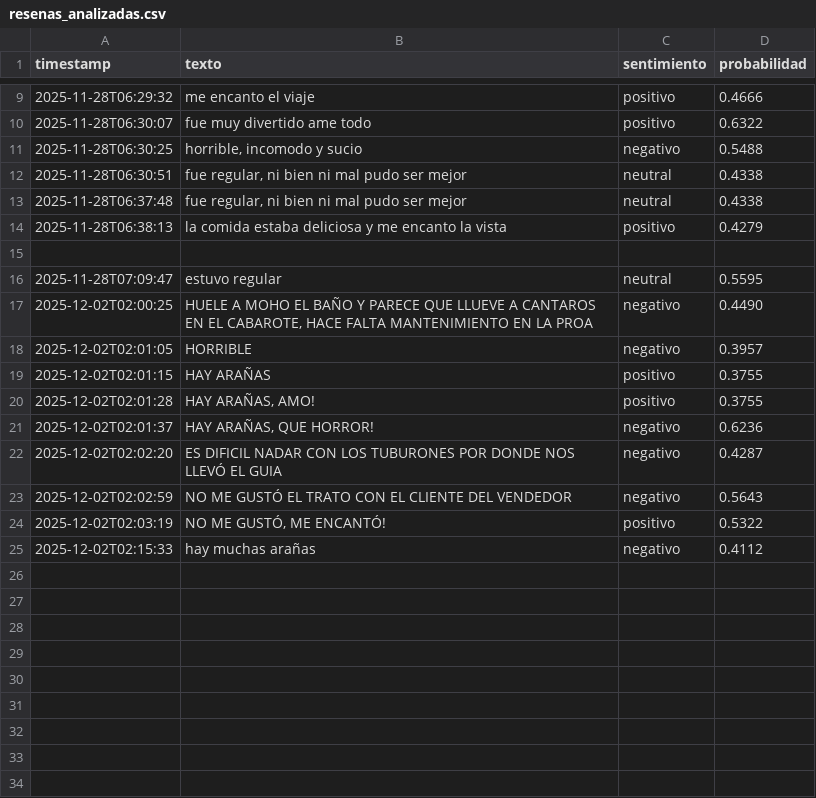
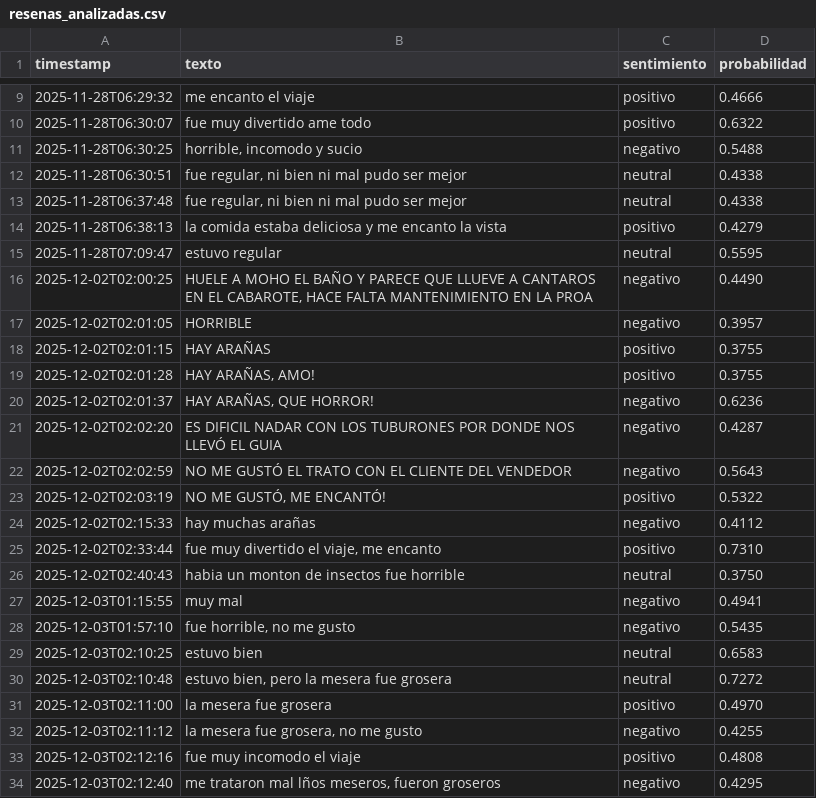
Before and after one commit to Vanessaa-lo/tours_sentimiento, a CSV file: data/resenas_analizadas.csv, drawn as a sheet; only a part is shown, gaps mark what is left out; removed rows and columns are numbered as before the commit, all else as after; the diff names each change by its address in the sheet, - before the commit and + after, or states it on an @@ line.

```diff
--- a/data/resenas_analizadas.csv
+++ b/data/resenas_analizadas.csv
-row 15: (empty)
+row 25: 2025-12-02T02:33:44 | fue muy divertido el viaje, me encanto | positivo | 0.7310
+row 26: 2025-12-02T02:40:43 | habia un monton de insectos fue horrible | neutral | 0.3750
+row 27: 2025-12-03T01:15:55 | muy mal | negativo | 0.4941
+row 28: 2025-12-03T01:57:10 | fue horrible, no me gusto | negativo | 0.5435
+row 29: 2025-12-03T02:10:25 | estuvo bien | neutral | 0.6583
+row 30: 2025-12-03T02:10:48 | estuvo bien, pero la mesera fue grosera | neutral | 0.7272
+row 31: 2025-12-03T02:11:00 | la mesera fue grosera | positivo | 0.4970
+row 32: 2025-12-03T02:11:12 | la mesera fue grosera, no me gusto | negativo | 0.4255
+row 33: 2025-12-03T02:12:16 | fue muy incomodo el viaje | positivo | 0.4808
+row 34: 2025-12-03T02:12:40 | me trataron mal lños meseros, fueron groseros | negativo | 0.4295
```
Also changed, not shown: data/reseñas.csv, 8 other files.
